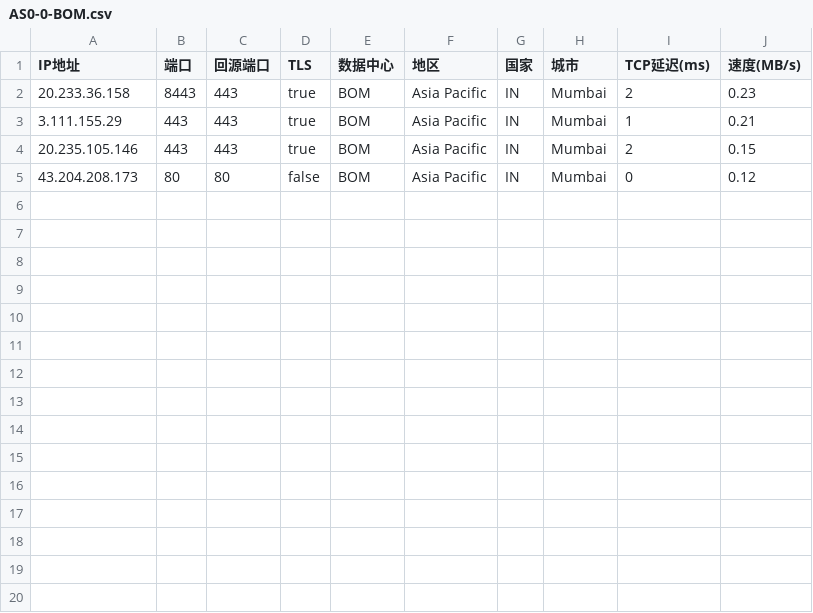
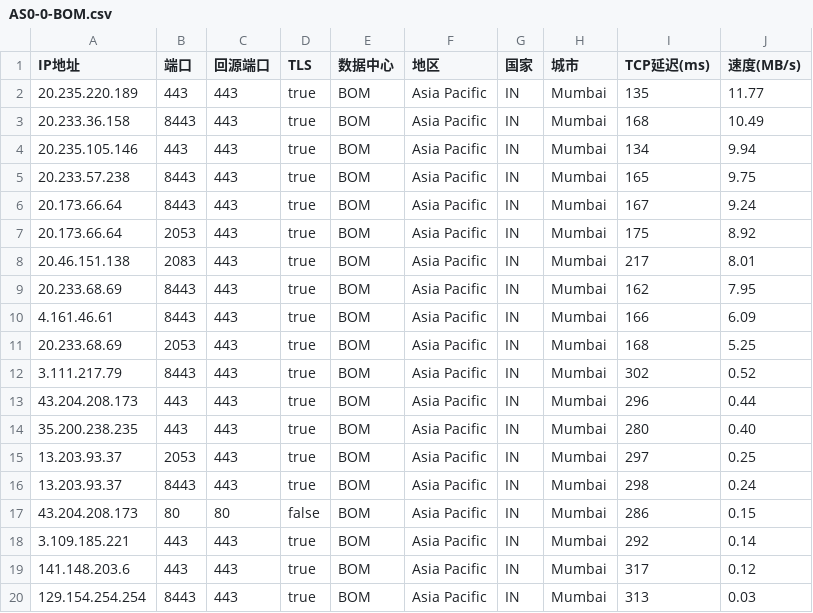
Before and after one commit to linanle/result, a CSV file: AS0-0-BOM.csv, drawn as a sheet.

```diff
--- a/AS0-0-BOM.csv
+++ b/AS0-0-BOM.csv
@@ -1,5 +1,20 @@
 IP地址,端口,回源端口,TLS,数据中心,地区,国家,城市,TCP延迟(ms),速度(MB/s)
-20.233.36.158,8443,443,true,BOM,Asia Pacific,IN,Mumbai,2,0.23
-3.111.155.29,443,443,true,BOM,Asia Pacific,IN,Mumbai,1,0.21
-20.235.105.146,443,443,true,BOM,Asia Pacific,IN,Mumbai,2,0.15
-43.204.208.173,80,80,false,BOM,Asia Pacific,IN,Mumbai,0,0.12
+20.235.220.189,443,443,true,BOM,Asia Pacific,IN,Mumbai,135,11.77
+20.233.36.158,8443,443,true,BOM,Asia Pacific,IN,Mumbai,168,10.49
+20.235.105.146,443,443,true,BOM,Asia Pacific,IN,Mumbai,134,9.94
+20.233.57.238,8443,443,true,BOM,Asia Pacific,IN,Mumbai,165,9.75
+20.173.66.64,8443,443,true,BOM,Asia Pacific,IN,Mumbai,167,9.24
+20.173.66.64,2053,443,true,BOM,Asia Pacific,IN,Mumbai,175,8.92
+20.46.151.138,2083,443,true,BOM,Asia Pacific,IN,Mumbai,217,8.01
+20.233.68.69,8443,443,true,BOM,Asia Pacific,IN,Mumbai,162,7.95
+4.161.46.61,8443,443,true,BOM,Asia Pacific,IN,Mumbai,166,6.09
+20.233.68.69,2053,443,true,BOM,Asia Pacific,IN,Mumbai,168,5.25
+3.111.217.79,8443,443,true,BOM,Asia Pacific,IN,Mumbai,302,0.52
+43.204.208.173,443,443,true,BOM,Asia Pacific,IN,Mumbai,296,0.44
+35.200.238.235,443,443,true,BOM,Asia Pacific,IN,Mumbai,280,0.40
+13.203.93.37,2053,443,true,BOM,Asia Pacific,IN,Mumbai,297,0.25
+13.203.93.37,8443,443,true,BOM,Asia Pacific,IN,Mumbai,298,0.24
+43.204.208.173,80,80,false,BOM,Asia Pacific,IN,Mumbai,286,0.15
+3.109.185.221,443,443,true,BOM,Asia Pacific,IN,Mumbai,292,0.14
+141.148.203.6,443,443,true,BOM,Asia Pacific,IN,Mumbai,317,0.12
+129.154.254.254,8443,443,true,BOM,Asia Pacific,IN,Mumbai,313,0.03
```
Also changed, not shown: AS0-0-IAD.csv, AS0-0-ICN.csv, 20 other files.
